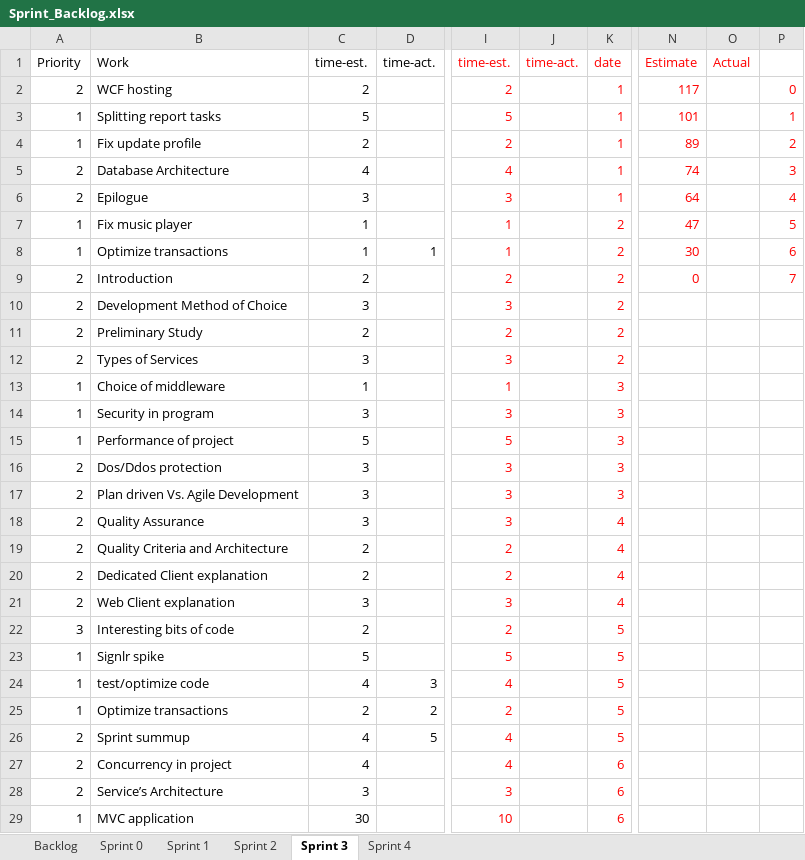
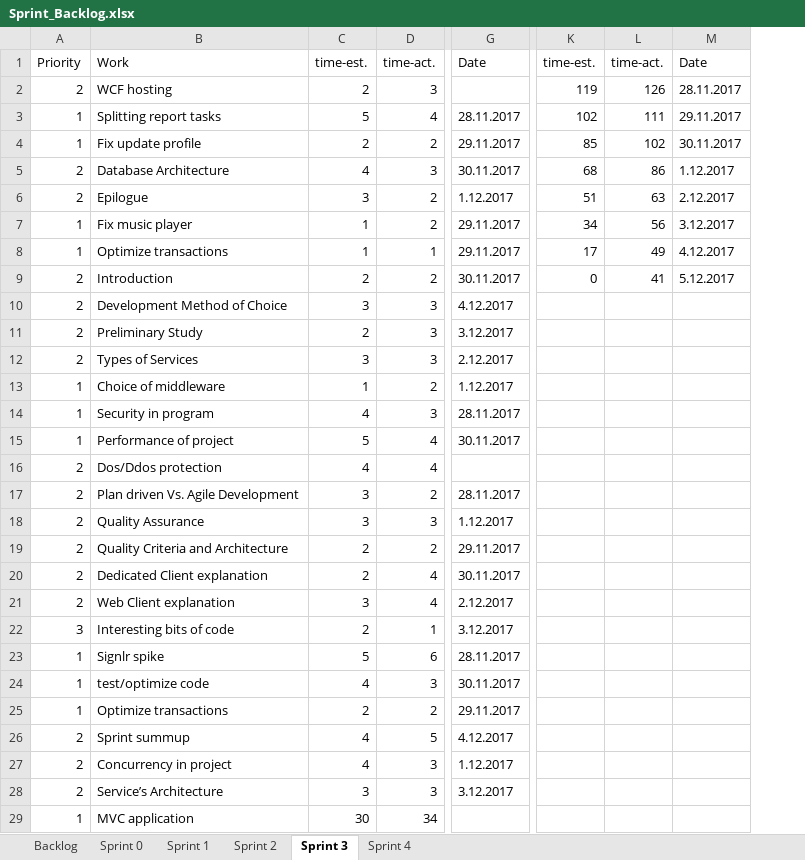
Before and after one commit to bubriks/Turakas, an Excel workbook: project/SystemDev/Sprint_Backlog.xlsx, sheet Sprint 3, drawn as a sheet; only a part is shown, gaps mark what is left out; values as stored, in another font and other column widths than the file's, no borders; charts and pictures not drawn; removed rows and columns are numbered as before the commit, all else as after; the diff covers the shown part only; the diff names each change by its address in the sheet, - before the commit and + after, or states it on an @@ line.

Commit message:
sprint backlog changes

```diff
--- a/project/SystemDev/Sprint_Backlog.xlsx (sheet Sprint 3)
+++ b/project/SystemDev/Sprint_Backlog.xlsx (sheet Sprint 3)
+column G, rows 1-28: Date |  | 28.11.2017 | 29.11.2017 | 30.11.2017 | 1.12.2017 | 29.11.2017 | 29.11.2017 | 30.11.2017 | 4.12.2017 | 3.12.2017 | 2.12.2017 | 1.12.2017 | 28.11.2017 | 30.11.2017 |  | 28.11.2017 | 1.12.2017 | 29.11.2017 | 30.11.2017 | 2.12.2017 | 3.12.2017 | 28.11.2017 | 30.11.2017 | 29.11.2017 | 4.12.2017 | 1.12.2017 | 3.12.2017
-column I, rows 1-29: time-est. | 2 | 5 | 2 | 4 | 3 | 1 | 1 | 2 | 3 | 2 | 3 | 1 | 3 | 5 | 3 | 3 | 3 | 2 | 2 | 3 | 2 | 5 | 4 | 2 | 4 | 4 | 3 | 10
-column J, row 1: time-act.
-column K, rows 1-29: date | 1 | 1 | 1 | 1 | 1 | 2 | 2 | 2 | 2 | 2 | 2 | 3 | 3 | 3 | 3 | 3 | 4 | 4 | 4 | 4 | 5 | 5 | 5 | 5 | 5 | 6 | 6 | 6
-column N, rows 1-9: Estimate | 117 | 101 | 89 | 74 | 64 | 47 | 30 | 0
-column O, row 1: Actual
-column P, rows 2-9: 0 | 1 | 2 | 3 | 4 | 5 | 6 | 7
+column K, rows 1-9: time-est. | 119 | 102 | 85 | 68 | 51 | 34 | 17 | 0
+column L, rows 1-9: time-act. | 126 | 111 | 102 | 86 | 63 | 56 | 49 | 41
+column M, rows 1-9: Date | 28.11.2017 | 29.11.2017 | 30.11.2017 | 1.12.2017 | 2.12.2017 | 3.12.2017 | 4.12.2017 | 5.12.2017
-D2: (empty)
+D2: 3
-D3: (empty)
+D3: 4
-D4: (empty)
+D4: 2
-D5: (empty)
+D5: 3
-D6:D7: (empty)
+D6:D7: 2
-D9: (empty)
+D9: 2
-D10:D12: (empty)
+D10:D12: 3
-D13: (empty)
+D13: 2
-C14: 3
+C14: 4
-D14: (empty)
+D14: 3
-D15:D16: (empty)
+D15:D16: 4
-C16: 3
+C16: 4
-D17: (empty)
+D17: 2
-D18: (empty)
+D18: 3
-D19: (empty)
+D19: 2
-D20:D21: (empty)
+D20:D21: 4
-D22: (empty)
+D22: 1
-D23: (empty)
+D23: 6
-D27:D28: (empty)
+D27:D28: 3
-D29: (empty)
+D29: 34
```
Also changed, not shown: 1 removed row, 1 removed column and 1 edited cell elsewhere in this sheet, sheet Sprint 2, charts or pictures.
